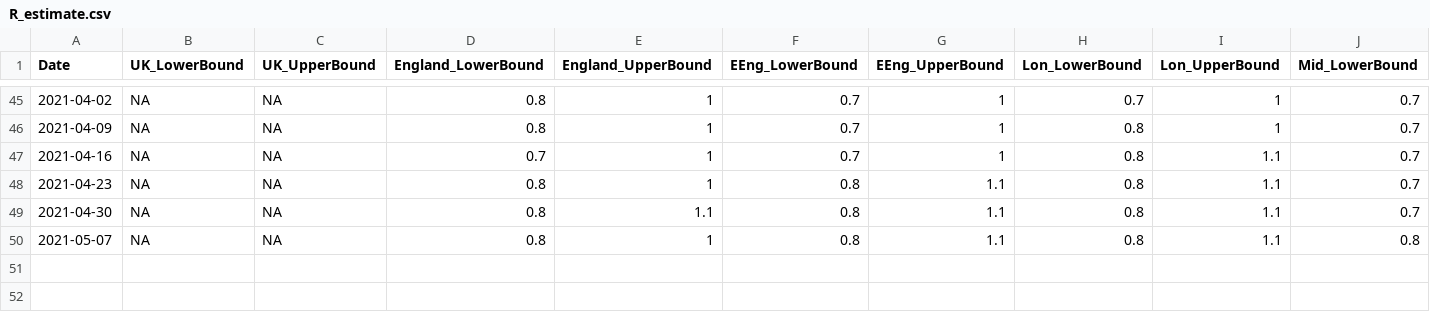
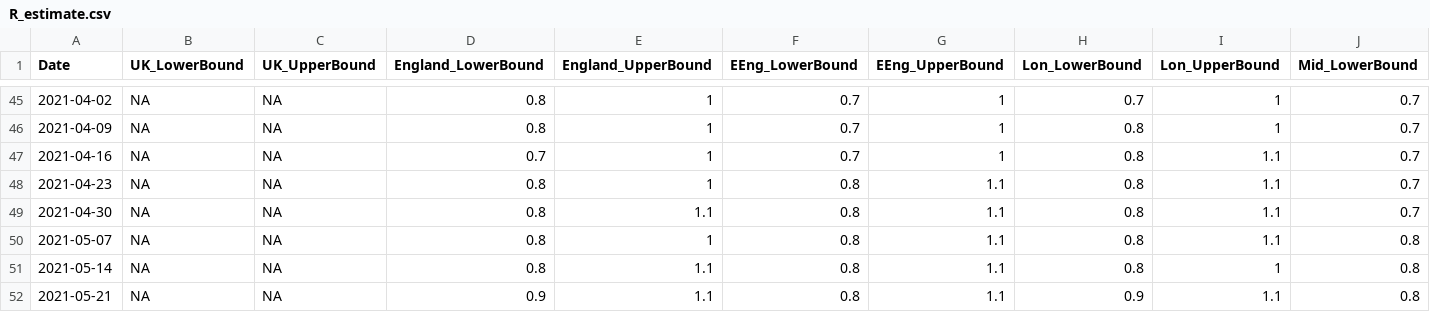
Before and after one commit to gjackland/WSS, a CSV file: data/R_estimate.csv, drawn as a sheet; only a part is shown, gaps mark what is left out; rows hold the shown columns only; the diff names each change by its address in the sheet, - before the commit and + after, or states it on an @@ line.

Commit message:
Added R estimates for the 21/05.

```diff
--- a/data/R_estimate.csv
+++ b/data/R_estimate.csv
+row 51: 2021-05-14 | NA | NA | 0.8 | 1.1 | 0.8 | 1.1 | 0.8 | 1 | 0.8
+row 52: 2021-05-21 | NA | NA | 0.9 | 1.1 | 0.8 | 1.1 | 0.9 | 1.1 | 0.8
```
